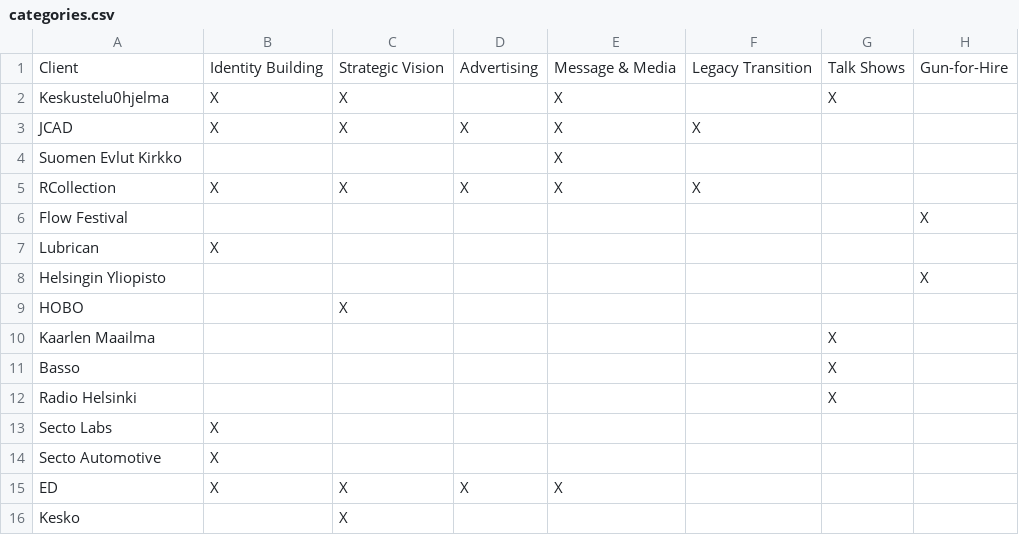
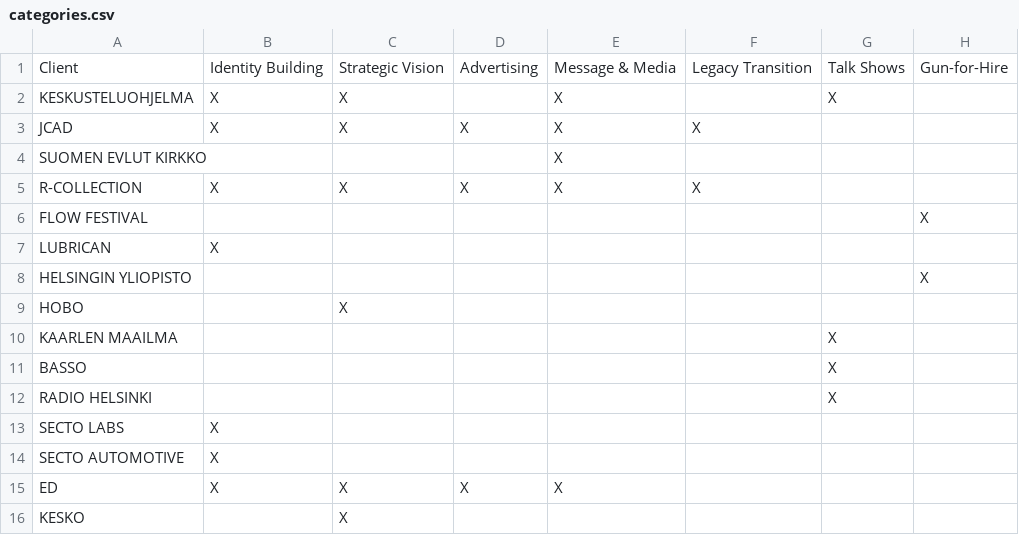
Before and after one commit to kaarlekaarle/kaarle-kumpp, a CSV file: content/csv/categories.csv, drawn as a sheet.

```diff
--- a/content/csv/categories.csv
+++ b/content/csv/categories.csv
@@ -1,16 +1,16 @@
 Client,Identity Building,Strategic Vision,Advertising,Message & Media,Legacy Transition,Talk Shows,Gun-for-Hire
-Keskustelu0hjelma,X,X,,X,,X,
+KESKUSTELUOHJELMA,X,X,,X,,X,
 JCAD,X,X,X,X,X,,
-Suomen Evlut Kirkko,,,,X,,,
-RCollection,X,X,X,X,X,,
-Flow Festival,,,,,,,X
-Lubrican,X,,,,,,
-Helsingin Yliopisto,,,,,,,X
+SUOMEN EVLUT KIRKKO,,,,X,,,
+R-COLLECTION,X,X,X,X,X,,
+FLOW FESTIVAL,,,,,,,X
+LUBRICAN,X,,,,,,
+HELSINGIN YLIOPISTO,,,,,,,X
 HOBO,,X,,,,,
-Kaarlen Maailma,,,,,,X,
-Basso,,,,,,X,
-Radio Helsinki,,,,,,X,
-Secto Labs,X,,,,,,
-Secto Automotive,X,,,,,,
+KAARLEN MAAILMA,,,,,,X,
+BASSO,,,,,,X,
+RADIO HELSINKI,,,,,,X,
+SECTO LABS,X,,,,,,
+SECTO AUTOMOTIVE,X,,,,,,
 ED,X,X,X,X,,,
-Kesko,,X,,,,,
+KESKO,,X,,,,,
```
Also changed, not shown: content/csv/categories-description.csv, content/csv/description.csv, 46 other files.
